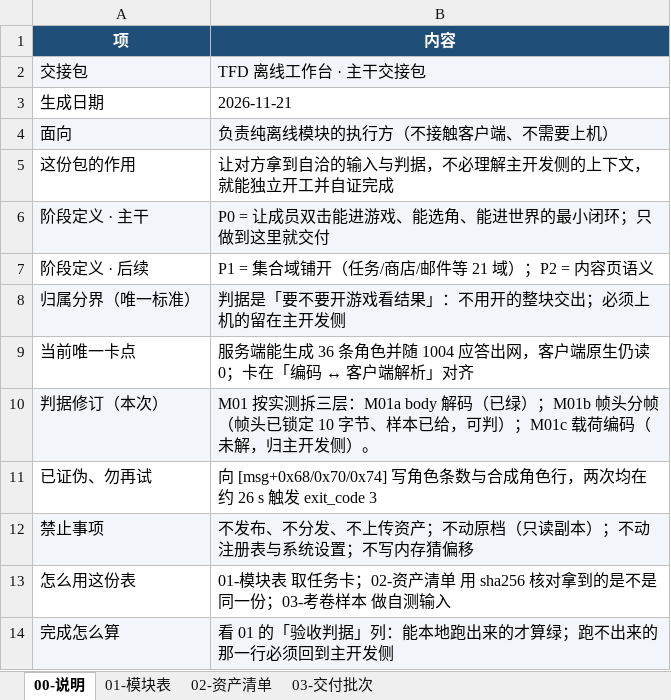
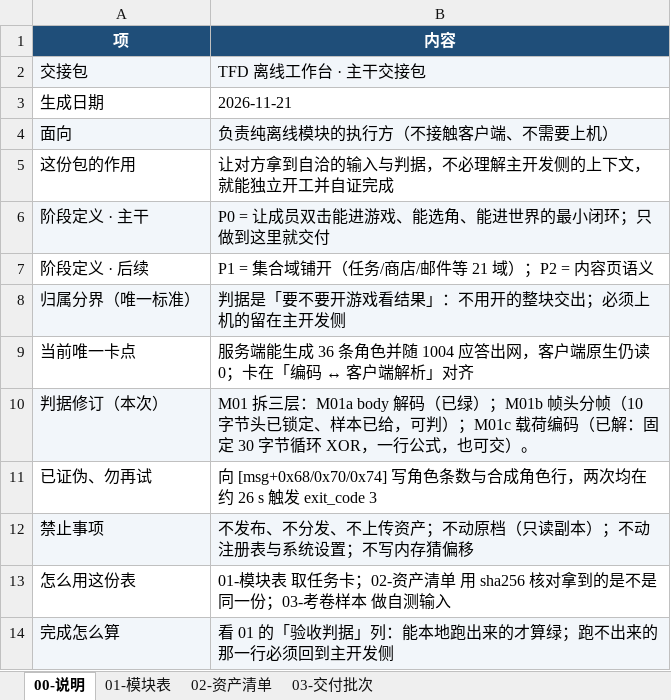
Before and after one commit to Auth3r/tfd-v50-workbench, an Excel workbook: handoff/02-模块表.xlsx, sheet 00-说明, drawn as a sheet; values as stored, in another font and other column widths than the file's, no borders; the diff names each change by its address in the sheet, - before the commit and + after, or states it on an @@ line.

Commit message:
M01c 已解：载荷 = body XOR 固定 30 字节循环密钥
- KEY=21 40 23 54 66 64 4b 65 79 4b 6a 68 4b 6a 79 53 69 68 4c 68 77 4a 73
      6a 4a 6a 68 24 25 5e（30 B），body[i] = payload[i] ^ KEY[i % 30]
- 三组精确长度样本独立反推同一张表，校验 0 处不符（322B / 223B / 5B）
- 全 193 帧解码无例外，解出 local / Camp1 / SubCamp_1_1 / 127.0.0.1 / demo 等明文
- 排除项：proc1 的 72B 日志样本与抓包不是同一次运行（票据串不同），非编码失败
- 结论收窄：线上编码不是客户端读 0 的原因，卡点在 protobuf 内容层（M05）
- handoff 同步：M01c 从阻塞改为已解，README/05/07 口径更新

```diff
--- a/handoff/02-模块表.xlsx (sheet 00-说明)
+++ b/handoff/02-模块表.xlsx (sheet 00-说明)
-B10 (内容): M01 按实测拆三层：M01a body 解码（已绿）；M01b 帧头分帧（帧头已锁定 10 字节、样本已给，可判）；M01c 载荷编码（未解，归主开发侧）。
+B10 (内容): M01 拆三层：M01a body 解码（已绿）；M01b 帧头分帧（10 字节头已锁定、样本已给，可判）；M01c 载荷编码（已解：固定 30 字节循环 XOR，一行公式，也可交）。
```
Also changed, not shown: sheet 01-模块表, 6 other files.
